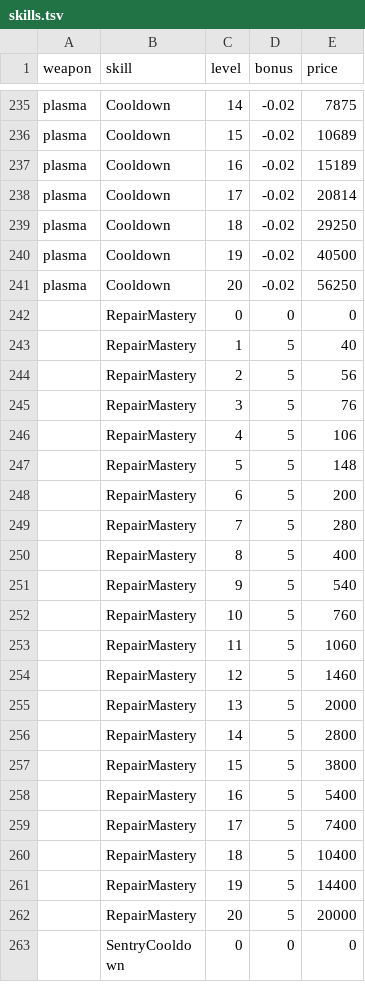
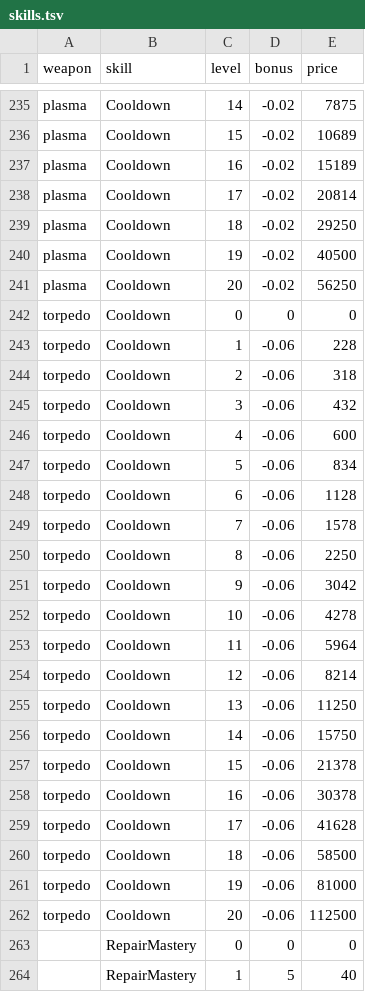
Before and after one commit to BarVit/UnityHomeWorks, a TSV file: Flappy Terminator/Assets/Data/Tables/skills.tsv, drawn as a sheet; only a part is shown, gaps mark what is left out; the shorter side is filled out with more unchanged rows; the diff names each change by its address in the sheet, - before the commit and + after, or states it on an @@ line.

```diff
--- a/Flappy Terminator/Assets/Data/Tables/skills.tsv
+++ b/Flappy Terminator/Assets/Data/Tables/skills.tsv
+row 242: torpedo | Cooldown | 0 | 0 | 0
+row 243: torpedo | Cooldown | 1 | -0.06 | 228
+row 244: torpedo | Cooldown | 2 | -0.06 | 318
+row 245: torpedo | Cooldown | 3 | -0.06 | 432
+row 246: torpedo | Cooldown | 4 | -0.06 | 600
+row 247: torpedo | Cooldown | 5 | -0.06 | 834
+row 248: torpedo | Cooldown | 6 | -0.06 | 1128
+row 249: torpedo | Cooldown | 7 | -0.06 | 1578
+row 250: torpedo | Cooldown | 8 | -0.06 | 2250
+row 251: torpedo | Cooldown | 9 | -0.06 | 3042
+row 252: torpedo | Cooldown | 10 | -0.06 | 4278
+row 253: torpedo | Cooldown | 11 | -0.06 | 5964
+row 254: torpedo | Cooldown | 12 | -0.06 | 8214
+row 255: torpedo | Cooldown | 13 | -0.06 | 11250
+row 256: torpedo | Cooldown | 14 | -0.06 | 15750
+row 257: torpedo | Cooldown | 15 | -0.06 | 21378
+row 258: torpedo | Cooldown | 16 | -0.06 | 30378
+row 259: torpedo | Cooldown | 17 | -0.06 | 41628
+row 260: torpedo | Cooldown | 18 | -0.06 | 58500
+row 261: torpedo | Cooldown | 19 | -0.06 | 81000
+row 262: torpedo | Cooldown | 20 | -0.06 | 112500
```
Also changed, not shown: Flappy Terminator/Assets/Data/Reports/weapons_full_price.tsv, Flappy Terminator/Assets/Data/Tables/slots.tsv, 15 other files.
